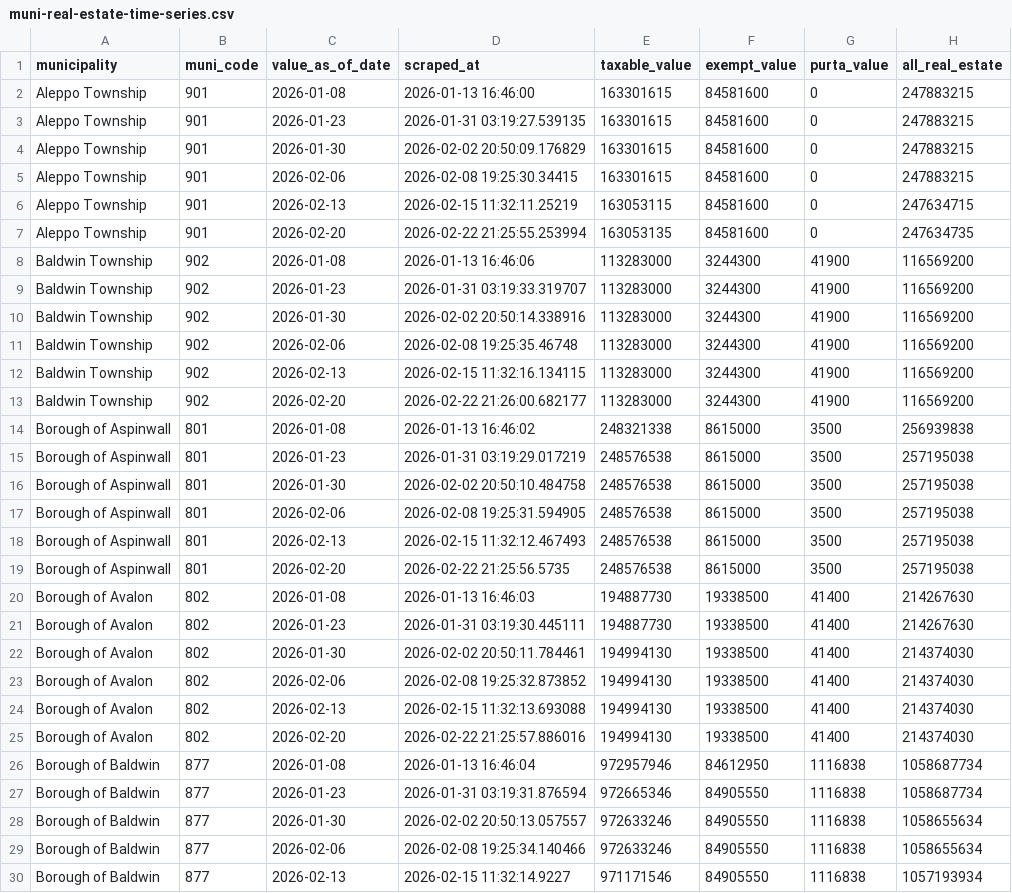
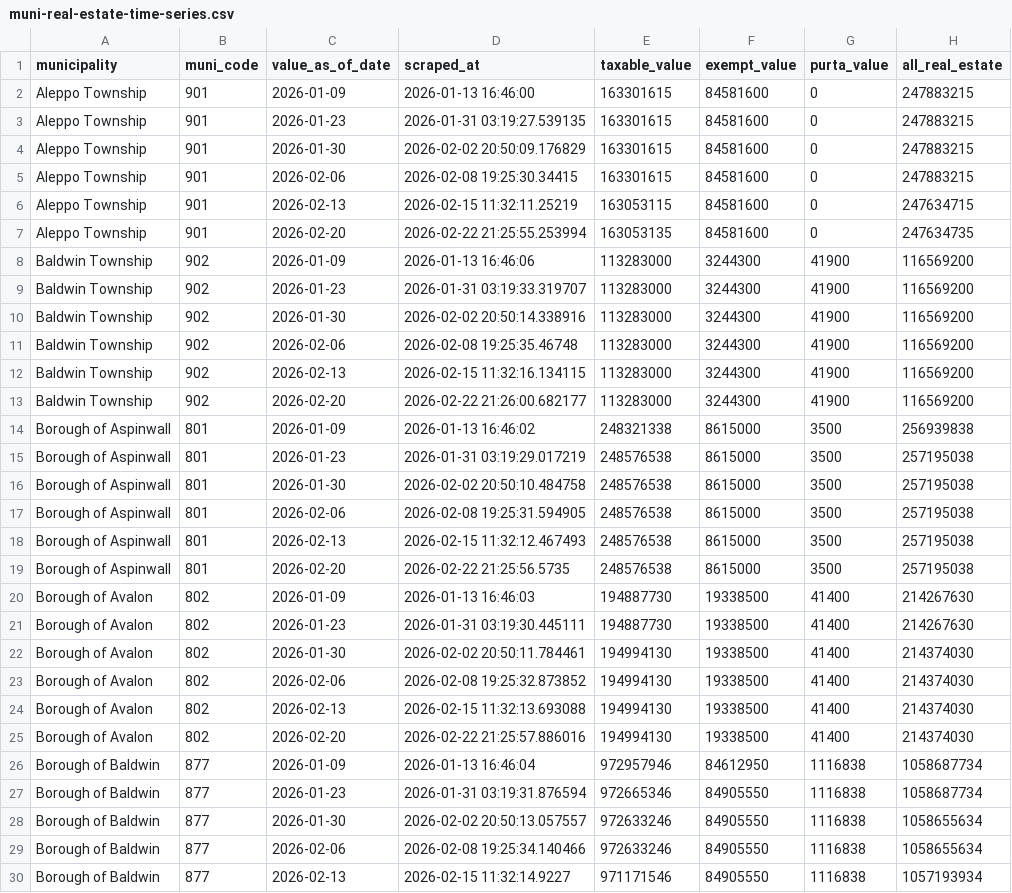
Before and after one commit to PittsburghPG/scraper-allegheny-county-muni-profiles, a CSV file: data/muni-real-estate-time-series.csv, drawn as a sheet; only a part is shown; the diff covers the shown part only; the diff names each change by its address in the sheet, - before the commit and + after, or states it on an @@ line.

```diff
--- a/data/muni-real-estate-time-series.csv
+++ b/data/muni-real-estate-time-series.csv
-C2 (value_as_of_date): 2026-01-08
+C2 (value_as_of_date): 2026-01-09
-C8 (value_as_of_date): 2026-01-08
+C8 (value_as_of_date): 2026-01-09
-C14 (value_as_of_date): 2026-01-08
+C14 (value_as_of_date): 2026-01-09
-C20 (value_as_of_date): 2026-01-08
+C20 (value_as_of_date): 2026-01-09
-C26 (value_as_of_date): 2026-01-08
+C26 (value_as_of_date): 2026-01-09
```
Also changed, not shown: 125 edited cells elsewhere in this file.
